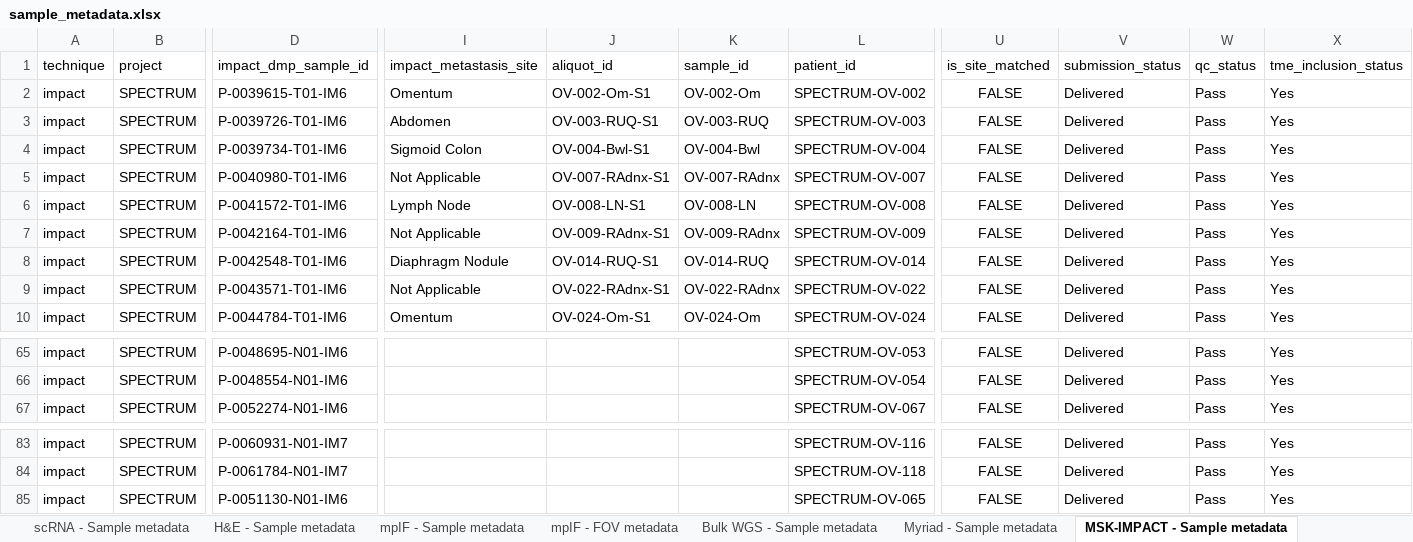
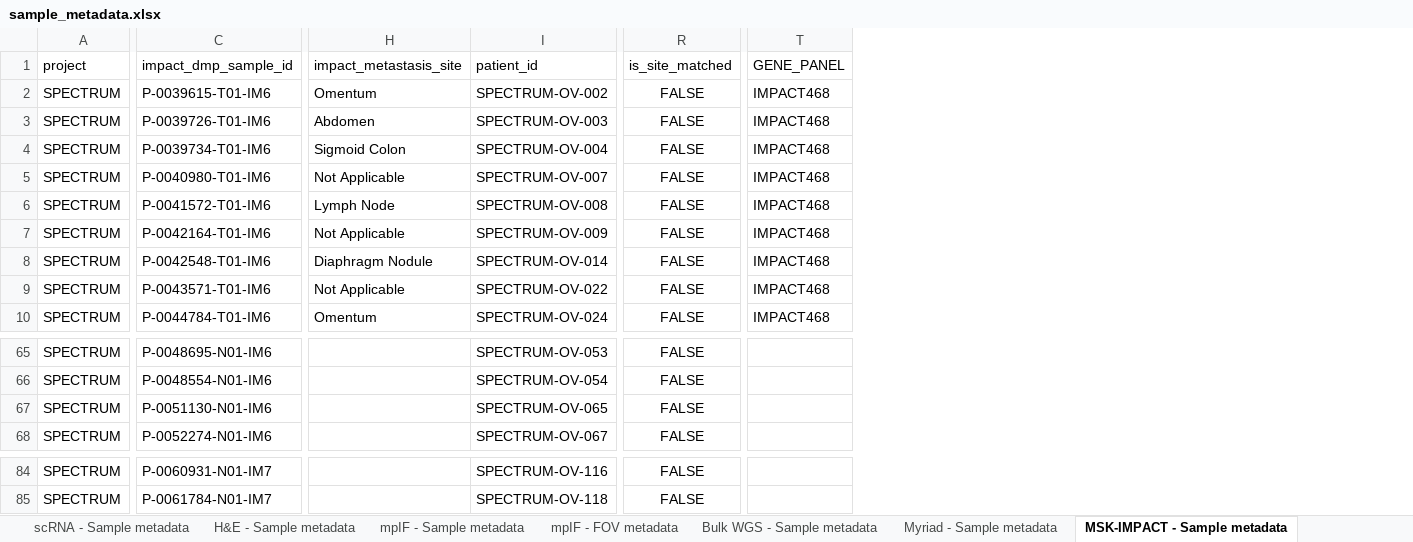
Before and after one commit to shahcompbio/spectrum-tme, an Excel workbook: tables/sample_metadata.xlsx, sheet MSK-IMPACT - Sample metadata, drawn as a sheet; only a part is shown, gaps mark what is left out; values as stored, in another font and other column widths than the file's, no borders; removed rows and columns are numbered as before the commit, all else as after; the diff names each change by its address in the sheet, - before the commit and + after, or states it on an @@ line.

Commit message:
Update database and metadata tables to version matching final paper release

```diff
--- a/tables/sample_metadata.xlsx (sheet MSK-IMPACT - Sample metadata)
+++ b/tables/sample_metadata.xlsx (sheet MSK-IMPACT - Sample metadata)
-column A (technique), rows 2-10: all impact; rows 65-67: all impact; rows 83-84: impact | impact
-column J (aliquot_id), rows 2-10: OV-002-Om-S1 | OV-003-RUQ-S1 | OV-004-Bwl-S1 | OV-007-RAdnx-S1 | OV-008-LN-S1 | OV-009-RAdnx-S1 | OV-014-RUQ-S1 | OV-022-RAdnx-S1 | OV-024-Om-S1
-column K (sample_id), rows 2-10: OV-002-Om | OV-003-RUQ | OV-004-Bwl | OV-007-RAdnx | OV-008-LN | OV-009-RAdnx | OV-014-RUQ | OV-022-RAdnx | OV-024-Om
-column V (submission_status), rows 2-10: all Delivered; rows 65-67: all Delivered; rows 83-84: Delivered | Delivered
-column W (qc_status), rows 2-10: all Pass; rows 65-67: all Pass; rows 83-84: Pass | Pass
-column X (tme_inclusion_status), rows 2-10: all Yes; rows 65-67: all Yes; rows 83-84: Yes | Yes
+column T (GENE_PANEL), rows 2-10: all IMPACT468
@@ row 85 moved to row 67: SPECTRUM @@
```
Also changed, not shown: sheet mpIF - FOV metadata, sheet scRNA - Sample metadata, sheet mpIF - Sample metadata, sheet H&E - Sample metadata, sheet Bulk WGS - Sample metadata, sheet Myriad - Sample metadata, tables/mutational_signatures.xlsx, tables/patient_metadata.xlsx, 7 other files.
